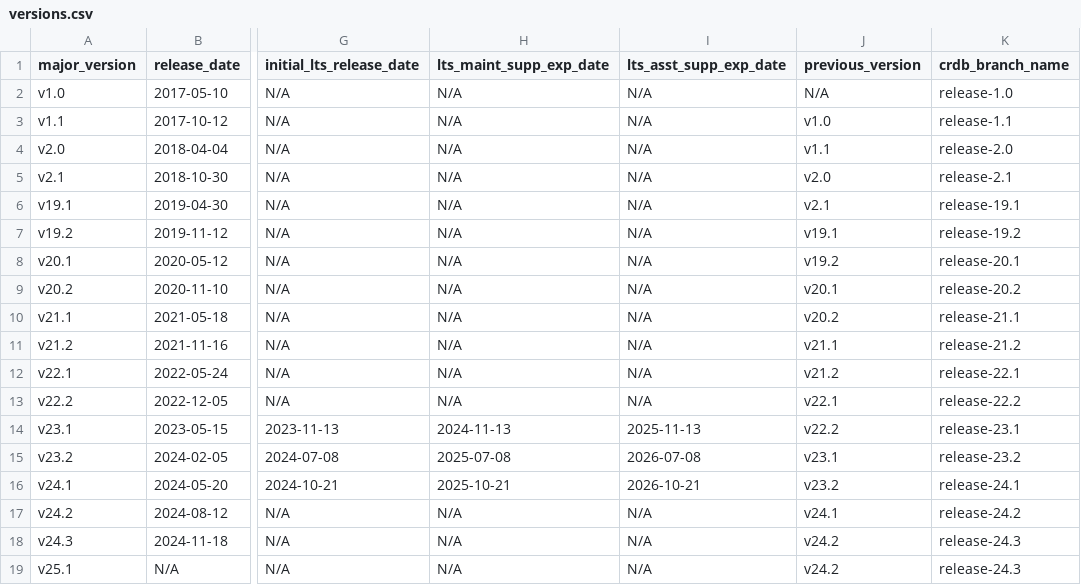
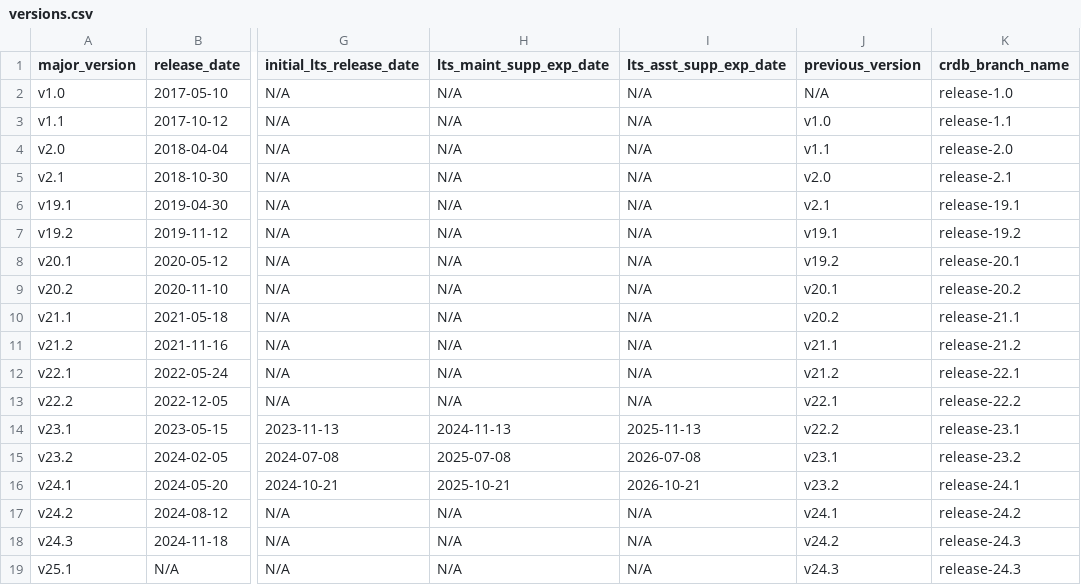
Before and after one commit to cockroachdb/docs, a CSV file: src/current/_data/versions.csv, drawn as a sheet; only a part is shown, gaps mark what is left out; the diff names each change by its address in the sheet, - before the commit and + after, or states it on an @@ line.

Commit message:
Fix previous version for v25.1 in versions.csv

```diff
--- a/src/current/_data/versions.csv
+++ b/src/current/_data/versions.csv
-J19 (previous_version): v24.2
+J19 (previous_version): v24.3
```
